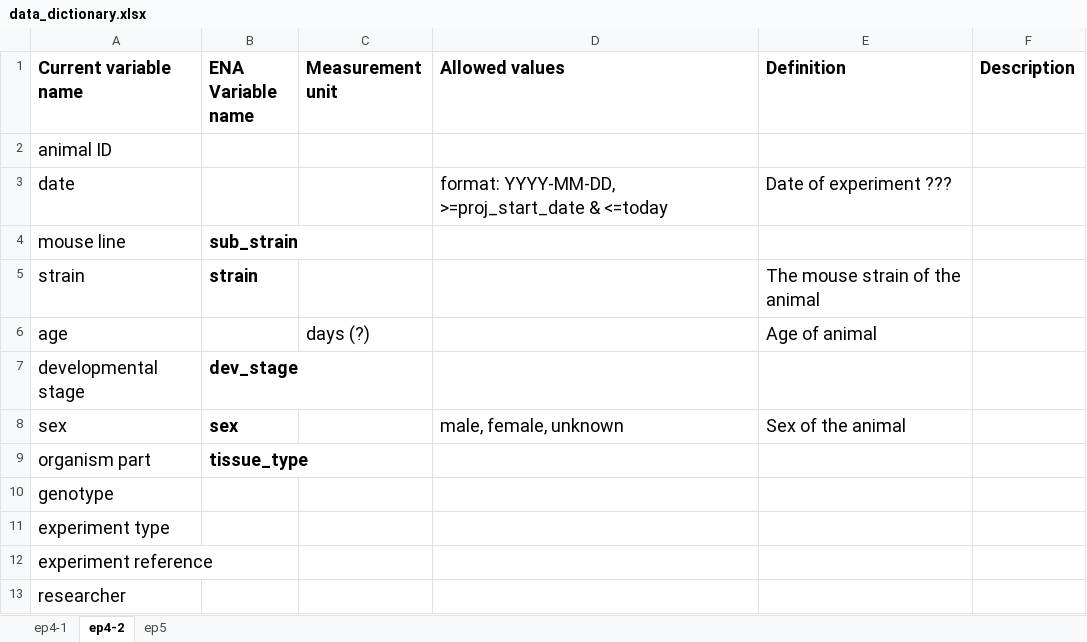
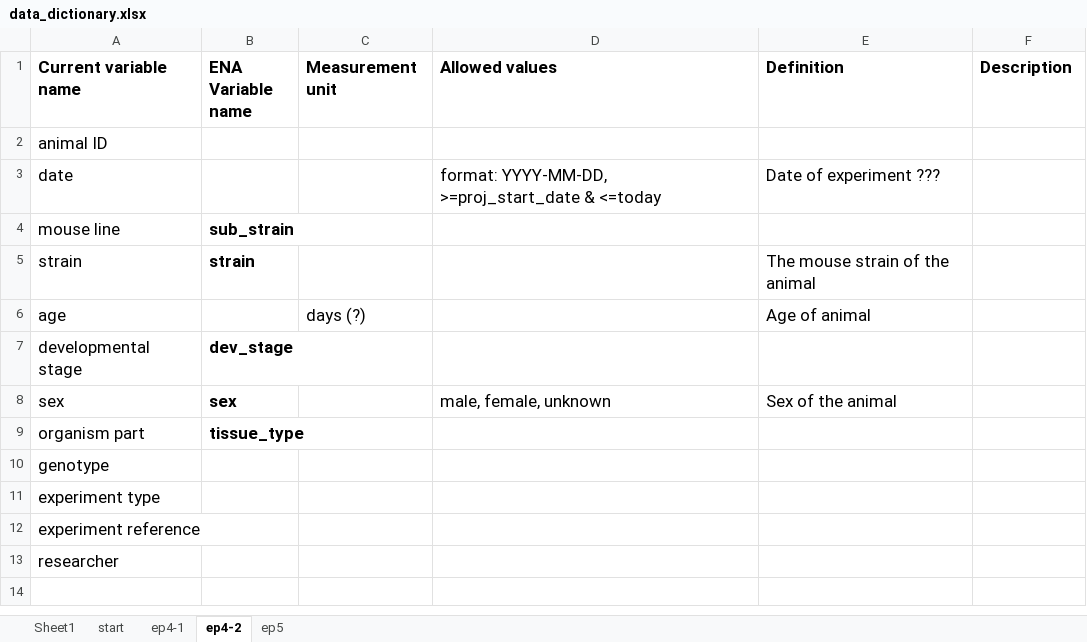
Before and after one commit to NBISweden/module-metadata-dm-practices, an Excel workbook: files/data_dictionary.xlsx, sheet ep4-2, drawn as a sheet; values as stored, in another font and other column widths than the file's, no borders; charts and pictures not drawn; the diff names each change by its address in the sheet, - before the commit and + after, or states it on an @@ line.

```diff
--- a/files/data_dictionary.xlsx (sheet ep4-2)
+++ b/files/data_dictionary.xlsx (sheet ep4-2)
+sheet tab: Sheet1
+sheet tab: start
@@ A1:F1 text size: smaller @@
@@ A2:A3 text size: smaller @@
@@ D3:E3 text size: smaller @@
@@ A4:B5 text size: smaller @@
@@ E5:E6 text size: smaller @@
@@ A6 text size: smaller @@
@@ C6 text size: smaller @@
@@ A7:B9 text size: smaller @@
@@ D8:E8 text size: smaller @@
@@ A10:A13 text size: smaller @@
```
Also changed, not shown: sheet ep5, sheet ep4-1, charts or pictures.
